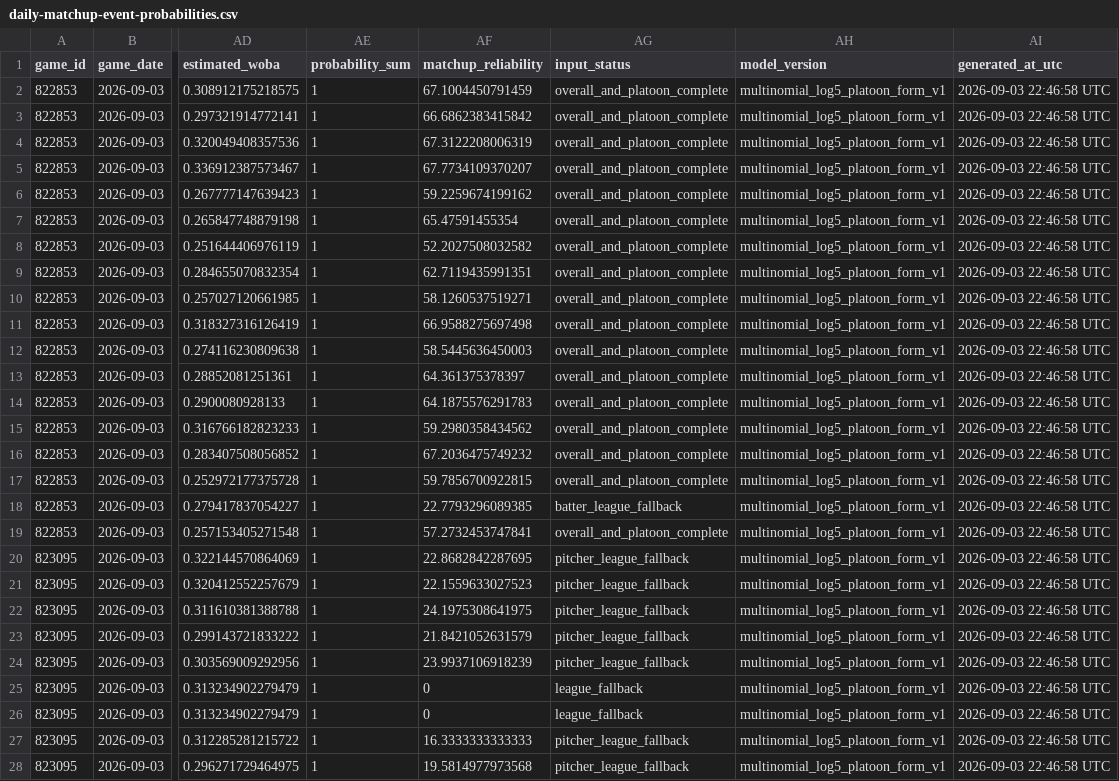
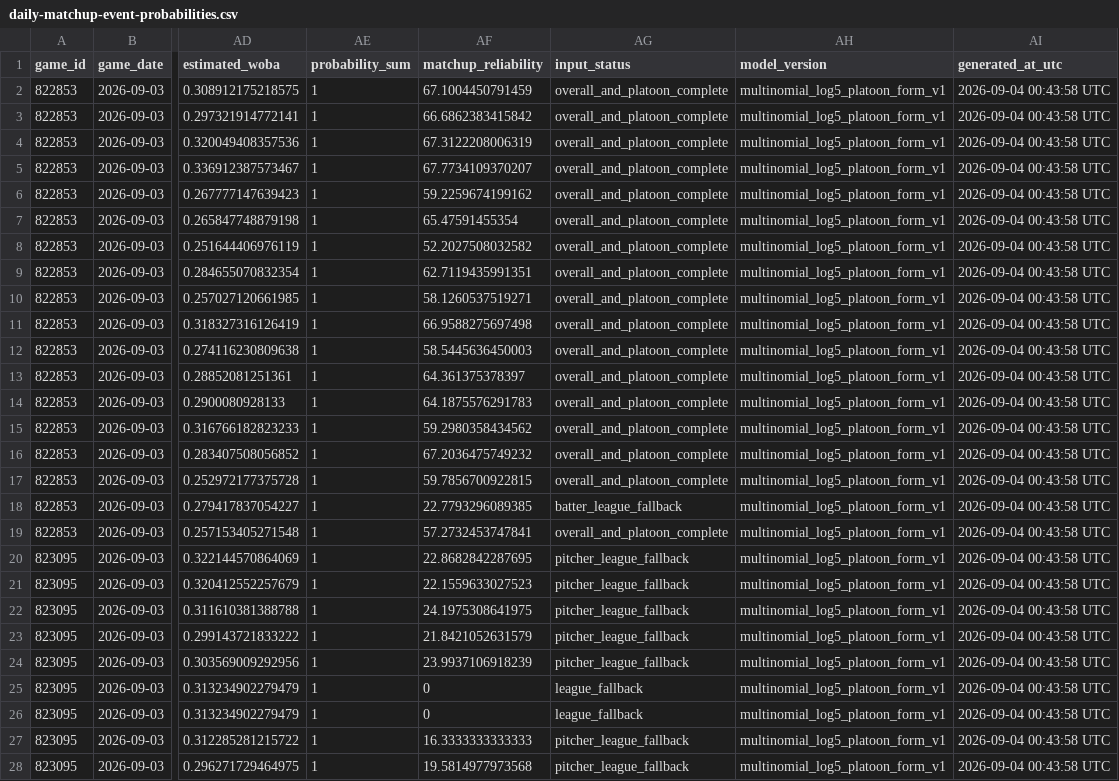
Before and after one commit to tjohnschultz/thesabrhood, a CSV file: data/derived/daily-matchup-event-probabilities.csv, drawn as a sheet; only a part is shown, gaps mark what is left out; the diff covers the shown part only; the diff names each change by its address in the sheet, - before the commit and + after, or states it on an @@ line.

```diff
--- a/data/derived/daily-matchup-event-probabilities.csv
+++ b/data/derived/daily-matchup-event-probabilities.csv
-AI2:AI28 (generated_at_utc): 2026-09-03 22:46:58 UTC
+AI2:AI28 (generated_at_utc): 2026-09-04 00:43:58 UTC
```
Also changed, not shown: 135 edited cells elsewhere in this file, data/derived/daily-game-inputs.csv, data/derived/daily-matchup-event-model-card.csv, 25 other files.
